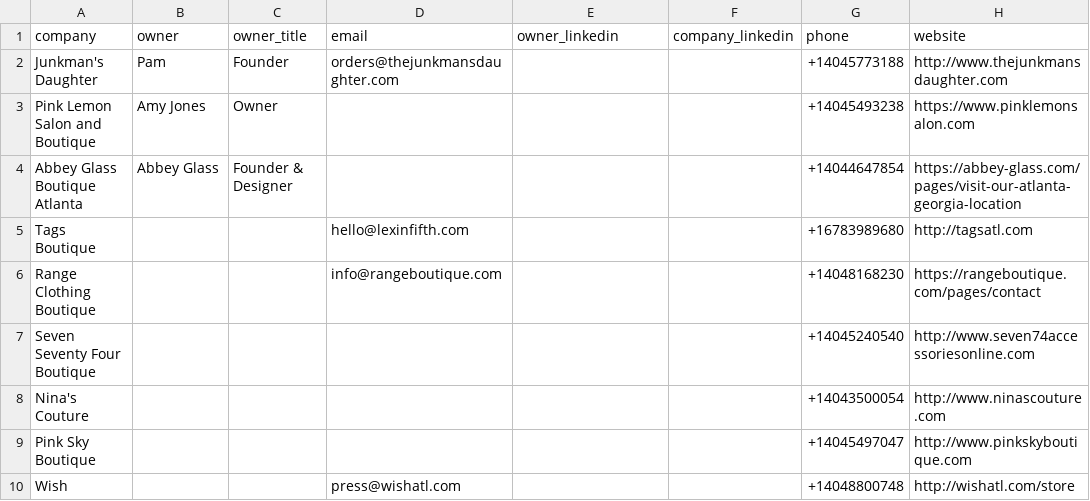
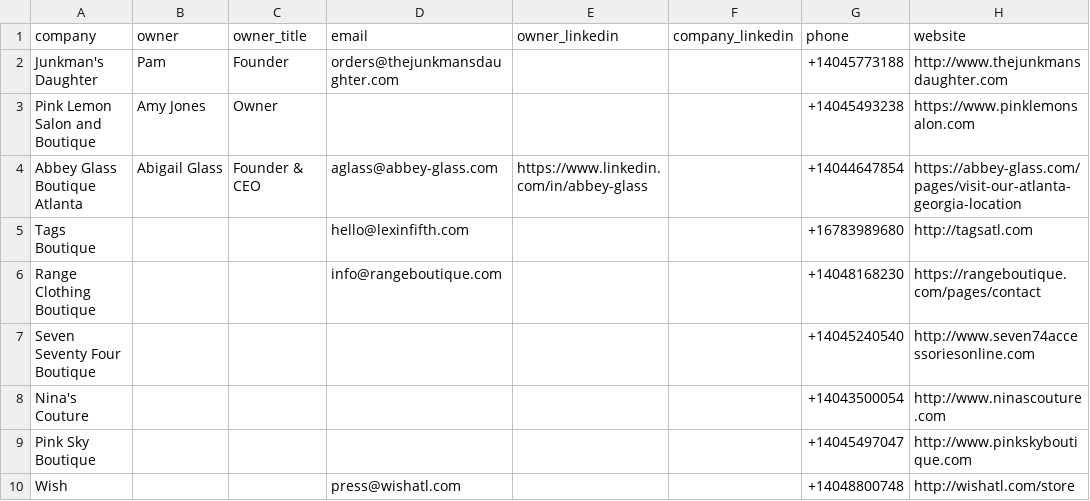
Before and after one commit to zunairaadnan59-droid/lead-gen-system, a CSV file: data/leads/atlanta_2026-10-07.csv, drawn as a sheet; only a part is shown; the diff names each change by its address in the sheet, - before the commit and + after, or states it on an @@ line.

```diff
--- a/data/leads/atlanta_2026-10-07.csv
+++ b/data/leads/atlanta_2026-10-07.csv
-B4 (owner): Abbey Glass
+B4 (owner): Abigail Glass
-C4 (owner_title): Founder & Designer
+C4 (owner_title): Founder & CEO
-D4 (email): (empty)
+D4 (email): aglass@abbey-glass.com
-E4 (owner_linkedin): (empty)
+E4 (owner_linkedin): https://www.linkedin.com/in/abbey-glass
```
Also changed, not shown: data/leads/all_2026-10-07.csv, data/leads/aspen_2026-10-07.csv, 5 other files.
